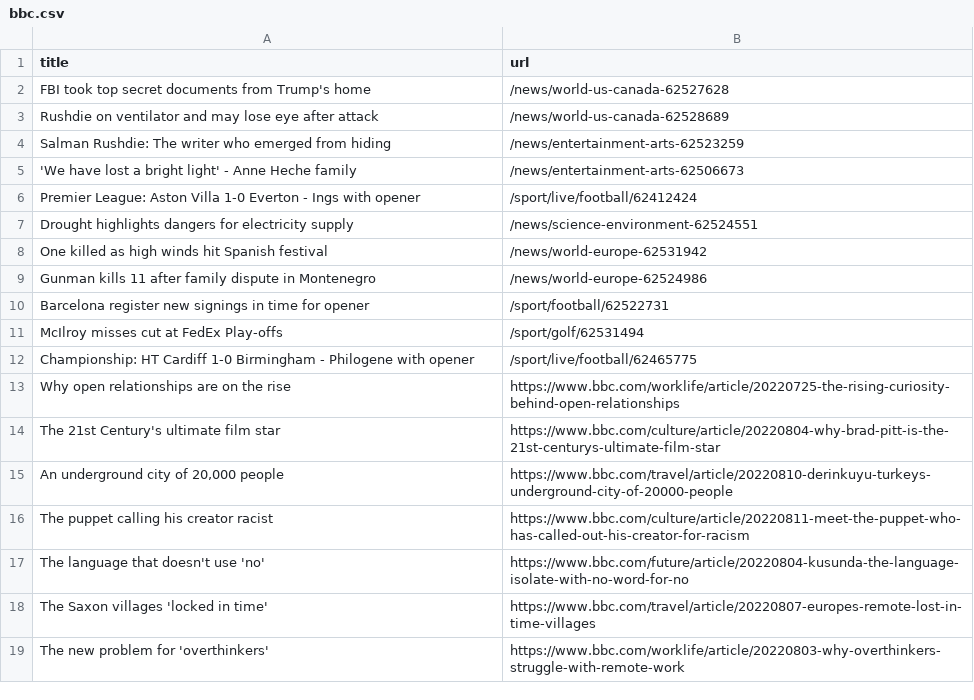
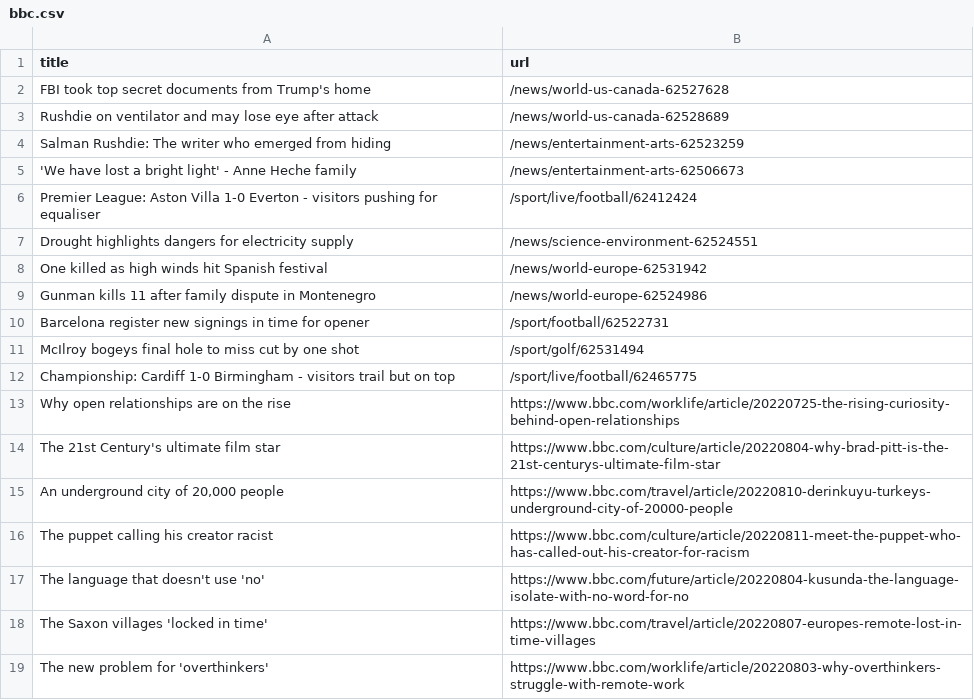
Before and after one commit to AyukaAK/automatic-scraper-bbc, a CSV file: bbc.csv, drawn as a sheet; only a part is shown.

```diff
--- a/bbc.csv
+++ b/bbc.csv
@@ -5,3 +5,3 @@ Salman Rushdie: The writer who emerged from hiding,/news/entertainment-arts-6252
 'We have lost a bright light' - Anne Heche family,/news/entertainment-arts-62506673
-Premier League: Aston Villa 1-0 Everton - Ings with opener,/sport/live/football/62412424
+Premier League: Aston Villa 1-0 Everton - visitors pushing for equaliser,/sport/live/football/62412424
 Drought highlights dangers for electricity supply,/news/science-environment-62524551
@@ -10,4 +10,4 @@ Gunman kills 11 after family dispute in Montenegro,/news/world-europe-62524986
 Barcelona register new signings in time for opener,/sport/football/62522731
-McIlroy misses cut at FedEx Play-offs,/sport/golf/62531494
-Championship: HT Cardiff 1-0 Birmingham - Philogene with opener,/sport/live/football/62465775
+McIlroy bogeys final hole to miss cut by one shot,/sport/golf/62531494
+Championship: Cardiff 1-0 Birmingham - visitors trail but on top,/sport/live/football/62465775
 Why open relationships are on the rise,https://www.bbc.com/worklife/article/20220725-the-rising-curiosity-behind-open-relationships
```
